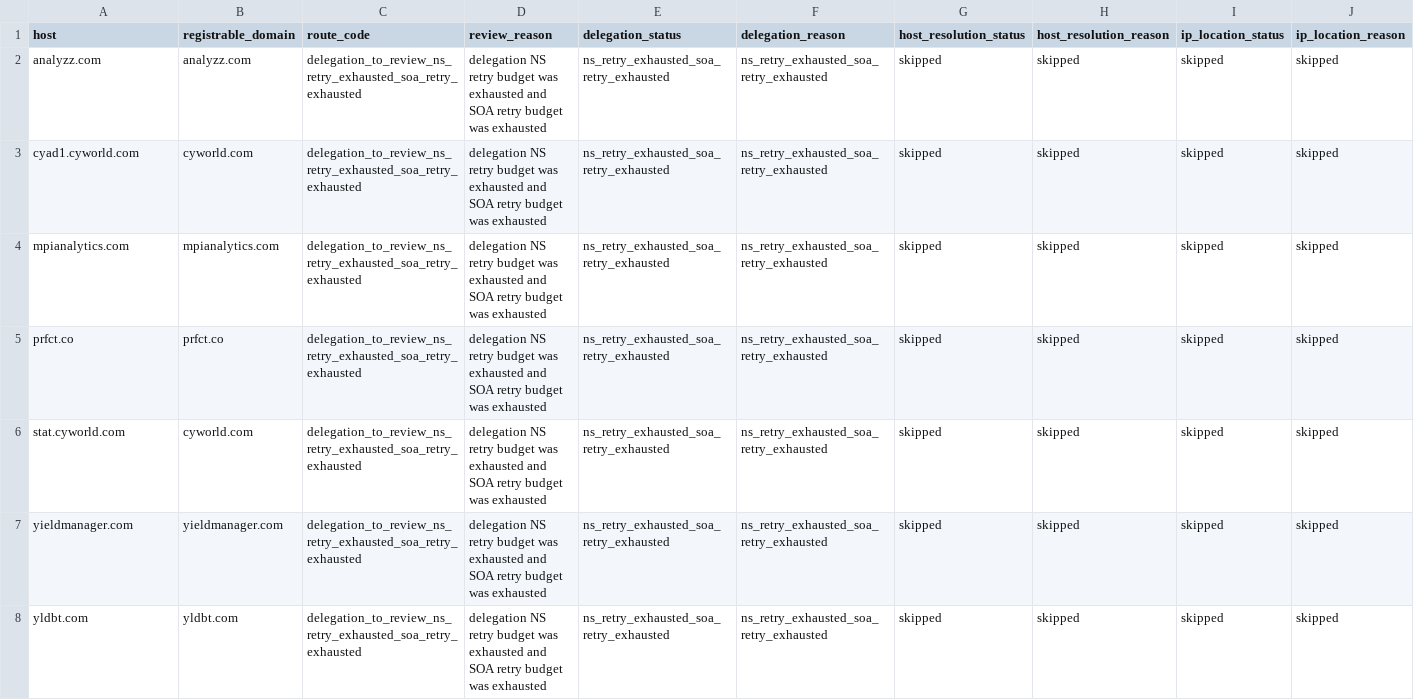
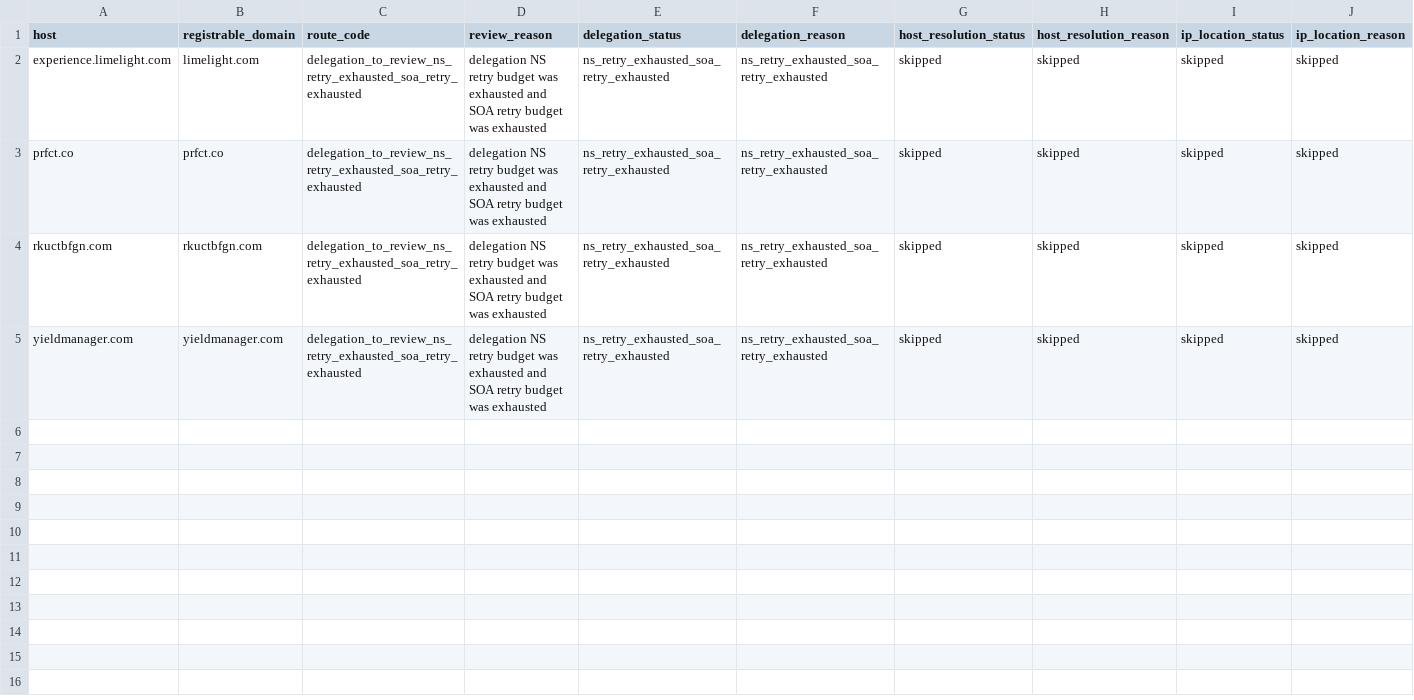
Before and after one commit to oxfa/niamodretlif, a CSV file: output/review/block.csv, drawn as a sheet; only a part is shown; removed rows and columns are numbered as before the commit, all else as after; rows hold the shown columns only; the diff names each change by its address in the sheet, - before the commit and + after, or states it on an @@ line.

```diff
--- a/output/review/block.csv
+++ b/output/review/block.csv
-row 2: analyzz.com | analyzz.com | delegation_to_review_ns_retry_exhausted_soa_retry_exhausted | delegation NS retry budget was exhausted and SOA retry budget was exhausted | ns_retry_exhausted_soa_retry_exhausted | ns_retry_exhausted_soa_retry_exhausted | skipped | skipped | skipped | skipped
-row 3: cyad1.cyworld.com | cyworld.com | delegation_to_review_ns_retry_exhausted_soa_retry_exhausted | delegation NS retry budget was exhausted and SOA retry budget was exhausted | ns_retry_exhausted_soa_retry_exhausted | ns_retry_exhausted_soa_retry_exhausted | skipped | skipped | skipped | skipped
-A2 (host): mpianalytics.com
+A2 (host): experience.limelight.com
-B2 (registrable_domain): mpianalytics.com
+B2 (registrable_domain): limelight.com
-A4 (host): stat.cyworld.com
+A4 (host): rkuctbfgn.com
-B4 (registrable_domain): cyworld.com
+B4 (registrable_domain): rkuctbfgn.com
-row 8: yldbt.com | yldbt.com | delegation_to_review_ns_retry_exhausted_soa_retry_exhausted | delegation NS retry budget was exhausted and SOA retry budget was exhausted | ns_retry_exhausted_soa_retry_exhausted | ns_retry_exhausted_soa_retry_exhausted | skipped | skipped | skipped | skipped
```
Also changed, not shown: 2 other files.
